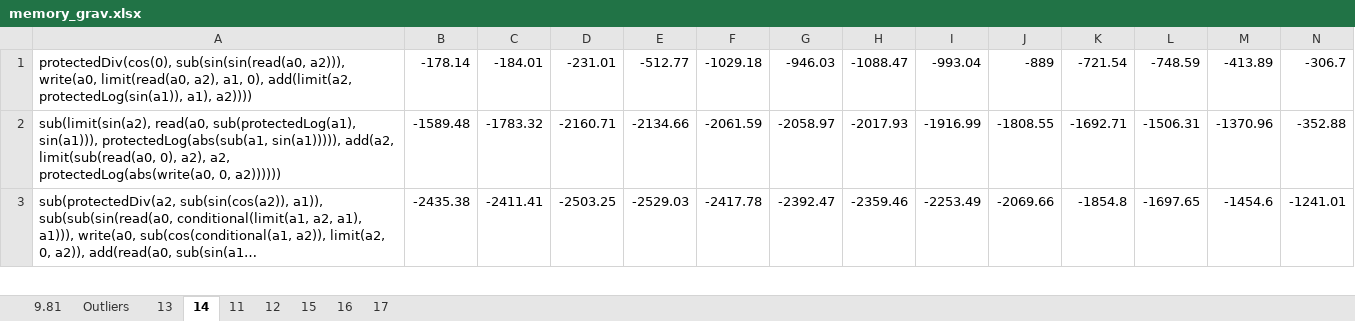
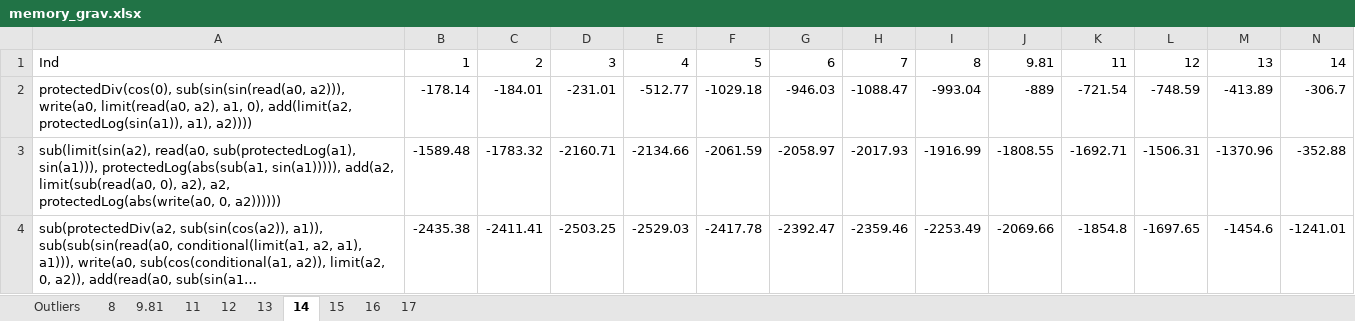
Before and after one commit to Ctrl-Sky/partly_observable_pendulum, an Excel workbook: pendulum/work_on_memory/memory_grav.xlsx, sheet 14, drawn as a sheet; only a part is shown; long unchanged cells end in …; values as stored, in another font and other column widths than the file's, no borders; rows hold the shown columns only; the diff names each change by its address in the sheet, - before the commit and + after, or states it on an @@ line.

```diff
--- a/pendulum/work_on_memory/memory_grav.xlsx (sheet 14)
+++ b/pendulum/work_on_memory/memory_grav.xlsx (sheet 14)
+sheet tab: 8
@@ sheet tab order changed: Outliers | 8 | 9.81 | 11 | 12 | 13 | 14 | 15 | 16 | 17 @@
+row 1: Ind | 1 | 2 | 3 | 4 | 5 | 6 | 7 | 8 | 9.81 | 11 | 12 | 13 | 14
```
Also changed, not shown: sheet 9.81, sheet 17, sheet 13, sheet 12, sheet 15, sheet 16, 1 more sheet, pendulum/work_on_memory/memory_raw_data.xlsx, 1 other file.
